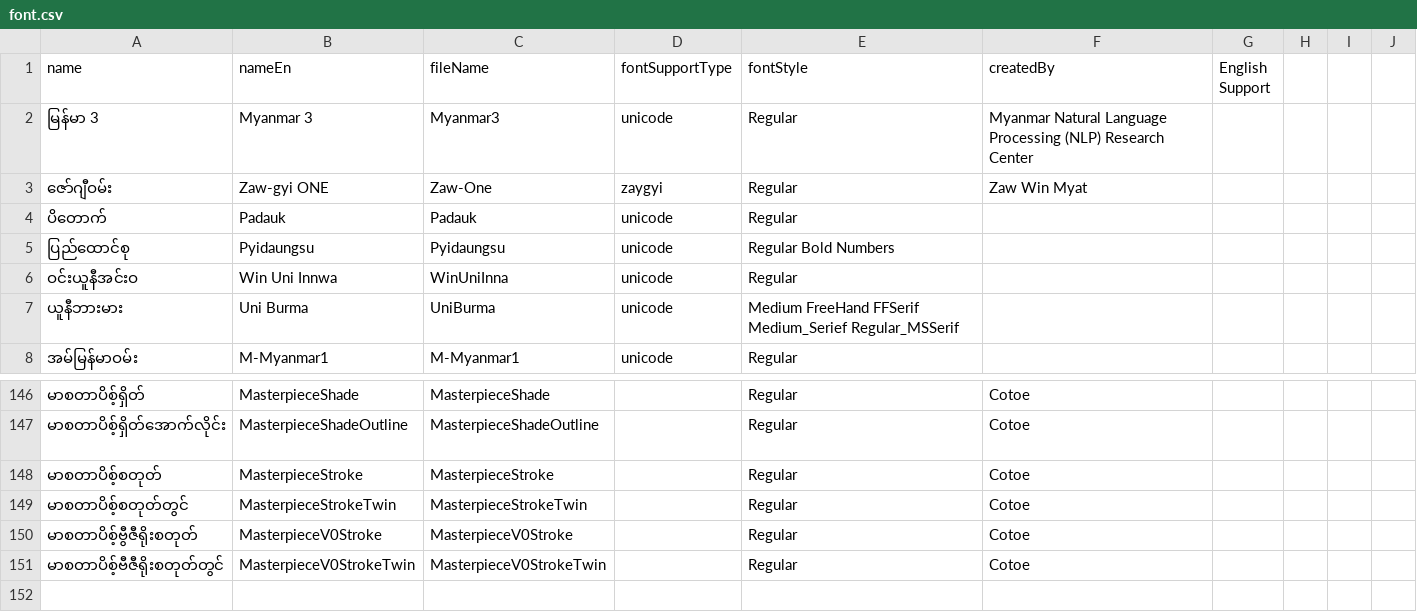
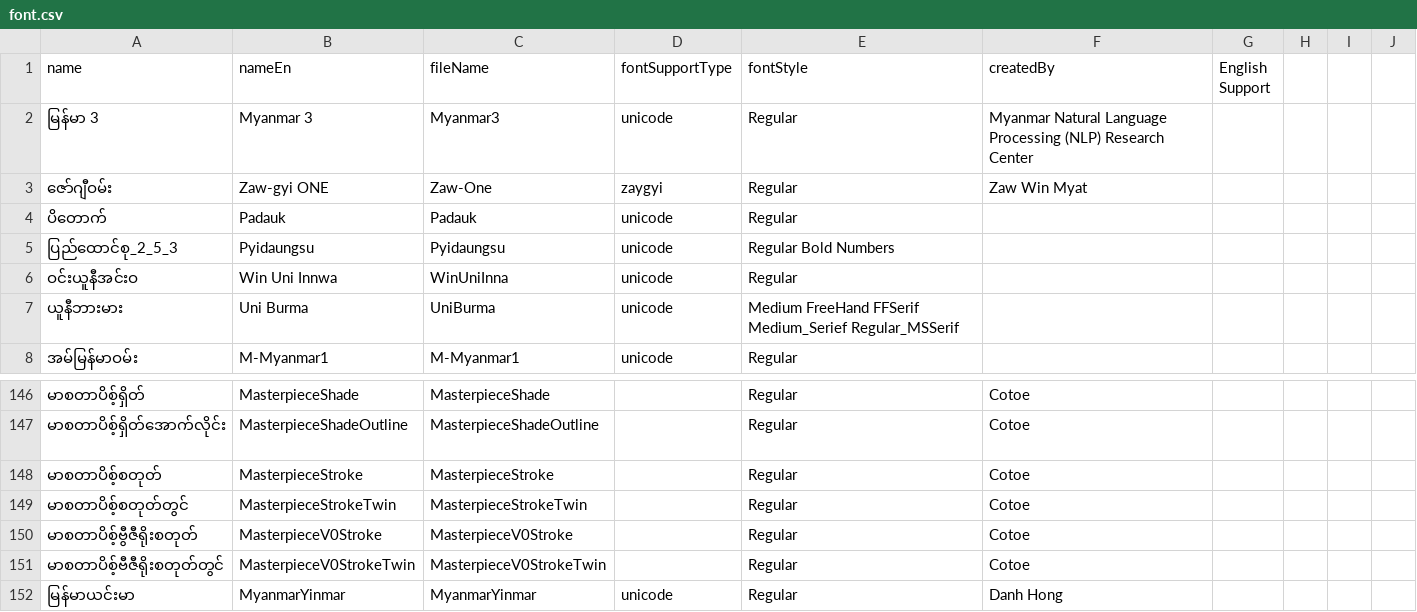
Before and after one commit to Digit-House/MMFonts-Client, a CSV file: public/fonts/data/font.csv, drawn as a sheet; only a part is shown, gaps mark what is left out.

Commit message:
add yin mar font and fix script

```diff
--- a/public/fonts/data/font.csv
+++ b/public/fonts/data/font.csv
@@ -4,3 +4,3 @@ name,nameEn,fileName,fontSupportType,fontStyle,createdBy,English Support,,,
 ပိတောက်,Padauk,Padauk,unicode,Regular,,,,,
-ပြည်ထောင်စု,Pyidaungsu,Pyidaungsu,unicode,Regular Bold Numbers,,,,,
+ပြည်ထောင်စု_2_5_3,Pyidaungsu,Pyidaungsu,unicode,Regular Bold Numbers,,,,,
 ဝင်းယူနီအင်းဝ,Win Uni Innwa,WinUniInna,unicode,Regular,,,,,
@@ -151 +151,2 @@ name,nameEn,fileName,fontSupportType,fontStyle,createdBy,English Support,,,
 မာစတာပိစ့်ဗီဇီရိုးစတုတ်တွင်,MasterpieceV0StrokeTwin,MasterpieceV0StrokeTwin,,Regular,Cotoe,,,,
+မြန်မာယင်းမာ,MyanmarYinmar,MyanmarYinmar,unicode,Regular,Danh Hong,,,,
```
Also changed, not shown: 4 other files.
